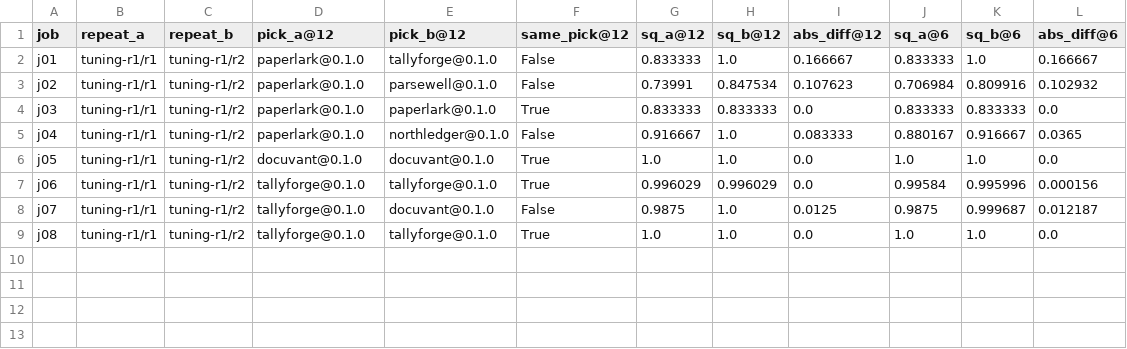
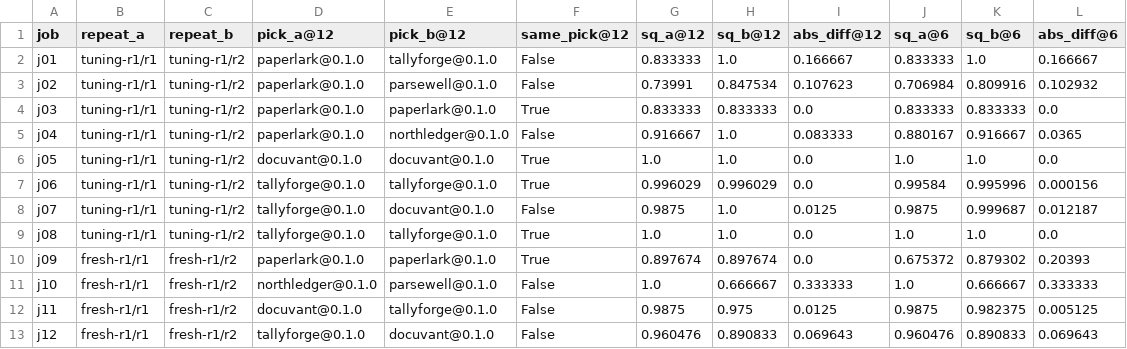
Before and after one commit to chris-a-ackerman/agent-hunter-hw7, a CSV file: results/noise.csv, drawn as a sheet.

```diff
--- a/results/noise.csv
+++ b/results/noise.csv
@@ -9 +9,5 @@ j07,tuning-r1/r1,tuning-r1/r2,tallyforge@0.1.0,docuvant@0.1.0,False,0.9875,1.0,0
 j08,tuning-r1/r1,tuning-r1/r2,tallyforge@0.1.0,tallyforge@0.1.0,True,1.0,1.0,0.0,1.0,1.0,0.0
+j09,fresh-r1/r1,fresh-r1/r2,paperlark@0.1.0,paperlark@0.1.0,True,0.897674,0.897674,0.0,0.675372,0.879302,0.20393
+j10,fresh-r1/r1,fresh-r1/r2,northledger@0.1.0,parsewell@0.1.0,False,1.0,0.666667,0.333333,1.0,0.666667,0.333333
+j11,fresh-r1/r1,fresh-r1/r2,docuvant@0.1.0,tallyforge@0.1.0,False,0.9875,0.975,0.0125,0.9875,0.982375,0.005125
+j12,fresh-r1/r1,fresh-r1/r2,tallyforge@0.1.0,docuvant@0.1.0,False,0.960476,0.890833,0.069643,0.960476,0.890833,0.069643
```
Also changed, not shown: results/ground_truth.csv, results/main_table.csv, 17 other files.
